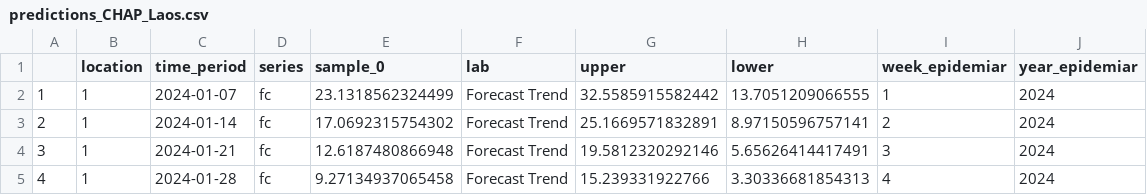
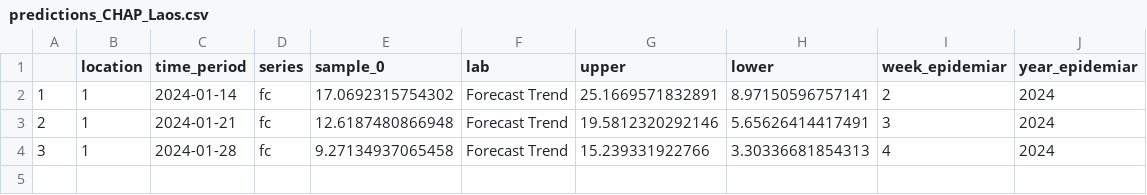
Before and after one commit to dhis2-chap/epidemiar_example_model, a CSV file: output/predictions_CHAP_Laos.csv, drawn as a sheet.

```diff
--- a/output/predictions_CHAP_Laos.csv
+++ b/output/predictions_CHAP_Laos.csv
@@ -1,5 +1,4 @@
 "","location","time_period","series","sample_0","lab","upper","lower","week_epidemiar","year_epidemiar"
-"1","1",2024-01-07,"fc",23.1318562324499,"Forecast Trend",32.5585915582442,13.7051209066555,1,2024
-"2","1",2024-01-14,"fc",17.0692315754302,"Forecast Trend",25.1669571832891,8.97150596757141,2,2024
-"3","1",2024-01-21,"fc",12.6187480866948,"Forecast Trend",19.5812320292146,5.65626414417491,3,2024
-"4","1",2024-01-28,"fc",9.27134937065458,"Forecast Trend",15.239331922766,3.30336681854313,4,2024
+"1","1",2024-01-14,"fc",17.0692315754302,"Forecast Trend",25.1669571832891,8.97150596757141,2,2024
+"2","1",2024-01-21,"fc",12.6187480866948,"Forecast Trend",19.5812320292146,5.65626414417491,3,2024
+"3","1",2024-01-28,"fc",9.27134937065458,"Forecast Trend",15.239331922766,3.30336681854313,4,2024
```
Also changed, not shown: input/small_laos_data_with_polygons.csv, 4 other files.
